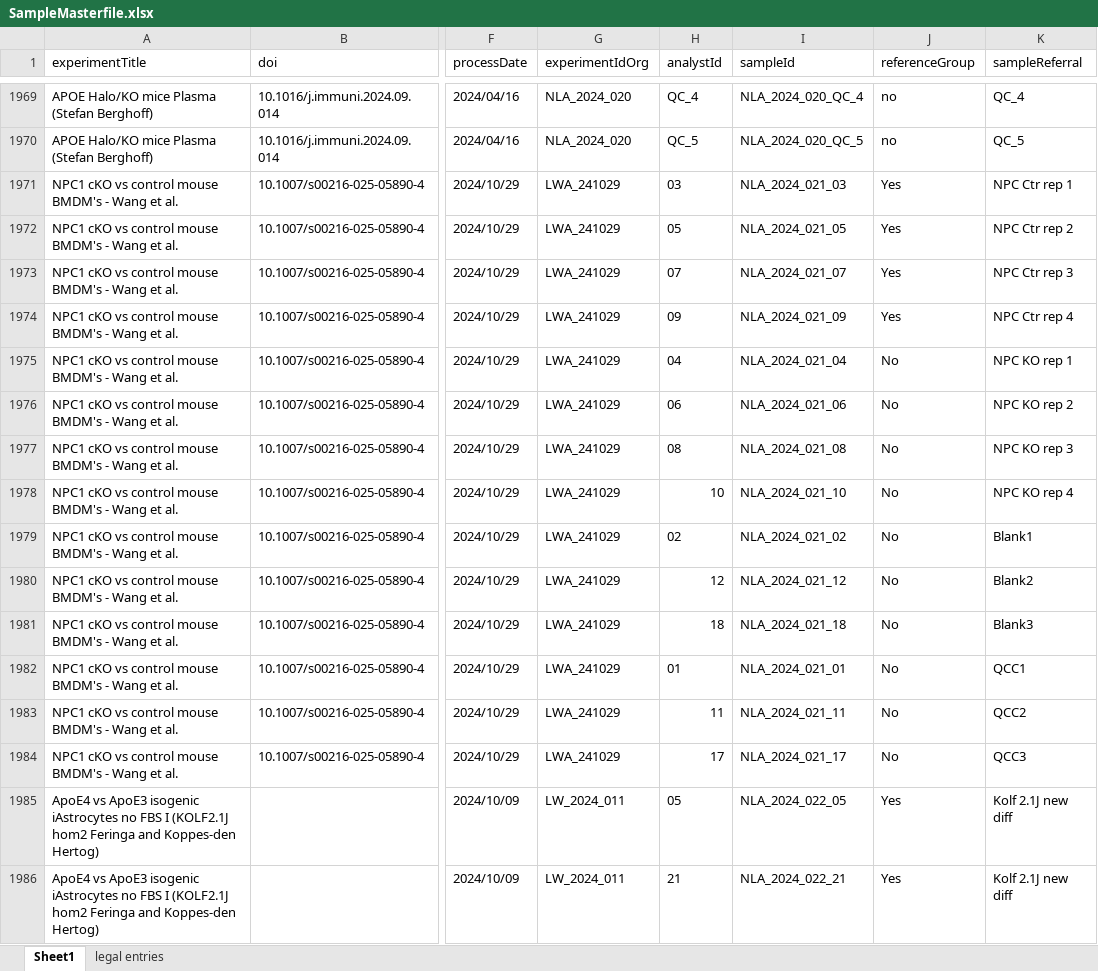
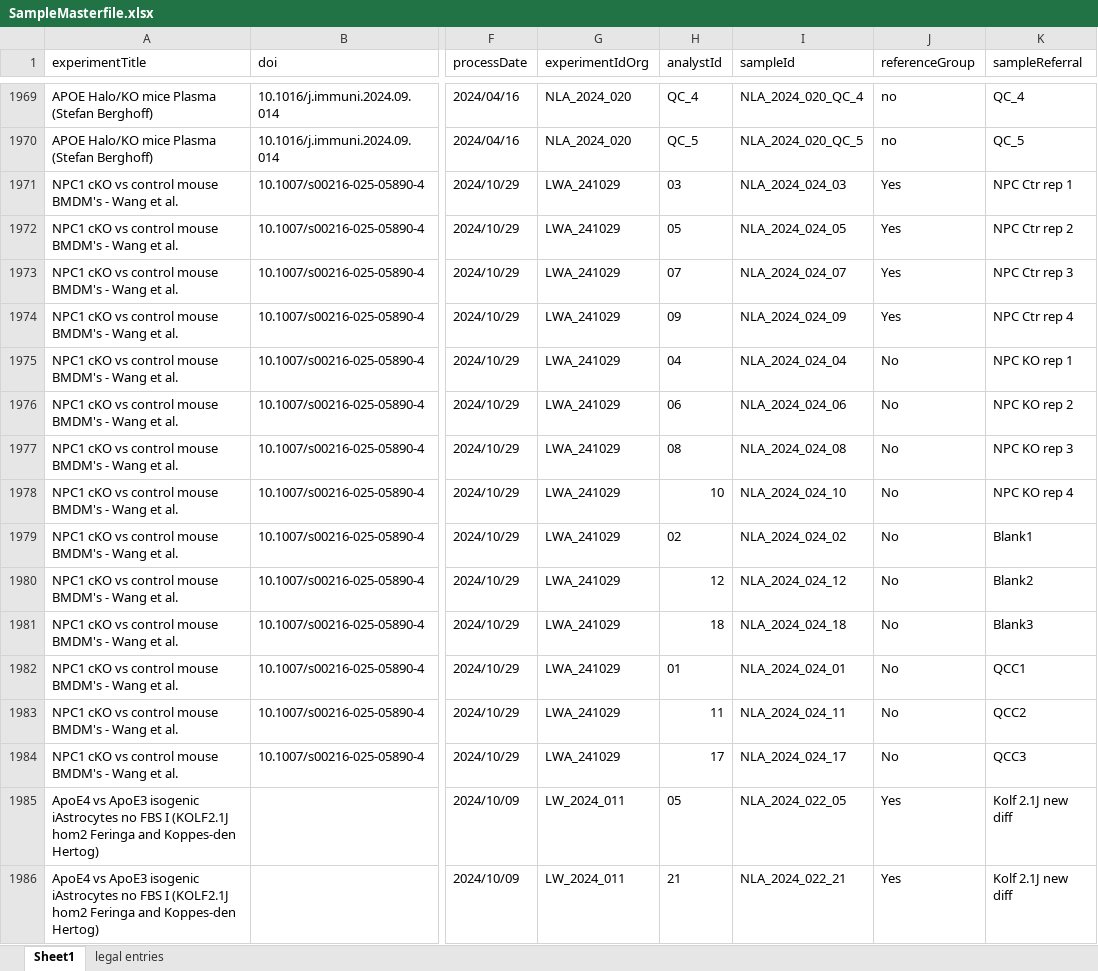
Before and after one commit to CPM-Metabolomics-Lipidomics/soda-light, an Excel workbook: data/Database/SampleMasterfile.xlsx, sheet Sheet1, drawn as a sheet; only a part is shown, gaps mark what is left out; values as stored, in another font and other column widths than the file's, no borders; charts and pictures and conditional formats not drawn; the diff names each change by its address in the sheet, - before the commit and + after, or states it on an @@ line.

Commit message:
Type in meta data for NLA_073 fixed. This fixes issue #165.

```diff
--- a/data/Database/SampleMasterfile.xlsx (sheet Sheet1)
+++ b/data/Database/SampleMasterfile.xlsx (sheet Sheet1)
-I1971 (sampleId): NLA_2024_021_03
+I1971 (sampleId): NLA_2024_024_03
-I1972 (sampleId): NLA_2024_021_05
+I1972 (sampleId): NLA_2024_024_05
-I1973 (sampleId): NLA_2024_021_07
+I1973 (sampleId): NLA_2024_024_07
-I1974 (sampleId): NLA_2024_021_09
+I1974 (sampleId): NLA_2024_024_09
-I1975 (sampleId): NLA_2024_021_04
+I1975 (sampleId): NLA_2024_024_04
-I1976 (sampleId): NLA_2024_021_06
+I1976 (sampleId): NLA_2024_024_06
-I1977 (sampleId): NLA_2024_021_08
+I1977 (sampleId): NLA_2024_024_08
-I1978 (sampleId): NLA_2024_021_10
+I1978 (sampleId): NLA_2024_024_10
-I1979 (sampleId): NLA_2024_021_02
+I1979 (sampleId): NLA_2024_024_02
-I1980 (sampleId): NLA_2024_021_12
+I1980 (sampleId): NLA_2024_024_12
-I1981 (sampleId): NLA_2024_021_18
+I1981 (sampleId): NLA_2024_024_18
-I1982 (sampleId): NLA_2024_021_01
+I1982 (sampleId): NLA_2024_024_01
-I1983 (sampleId): NLA_2024_021_11
+I1983 (sampleId): NLA_2024_024_11
-I1984 (sampleId): NLA_2024_021_17
+I1984 (sampleId): NLA_2024_024_17
```
